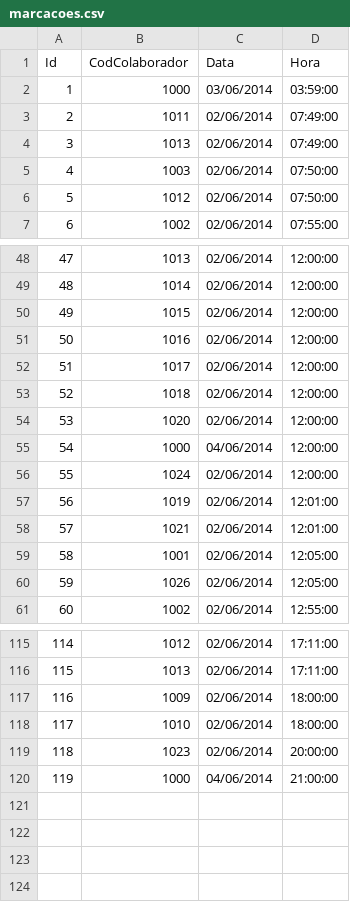
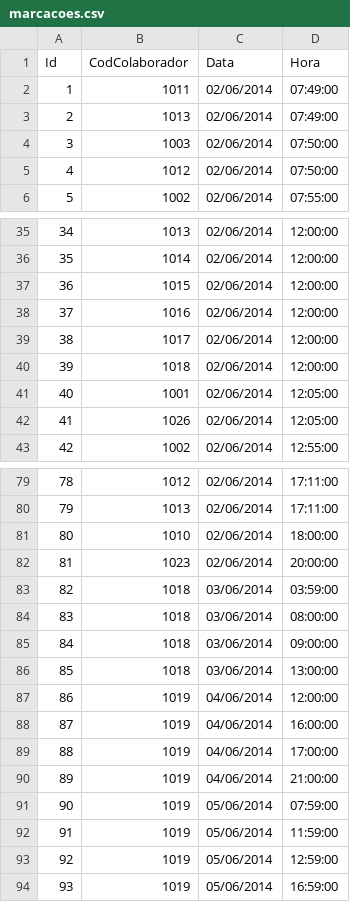
Before and after one commit to anderson-fachini/trabalho-final-modulo-2, a CSV file: leitora/src/br/udesc/ads/ponto/services/leitoraponto/marcacoes.csv, drawn as a sheet; only a part is shown, gaps mark what is left out; removed rows and columns are numbered as before the commit, all else as after; the diff covers the shown part only; the diff names each change by its address in the sheet, - before the commit and + after, or states it on an @@ line.

```diff
--- a/leitora/src/br/udesc/ads/ponto/services/leitoraponto/marcacoes.csv
+++ b/leitora/src/br/udesc/ads/ponto/services/leitoraponto/marcacoes.csv
-row 2: 1 | 1000 | 03/06/2014 | 03:59:00
@@ column A (Id) renumbered between rows 2 and 90 @@
-row 54: 53 | 1020 | 02/06/2014 | 12:00:00
-row 55: 54 | 1000 | 04/06/2014 | 12:00:00
-row 56: 55 | 1024 | 02/06/2014 | 12:00:00
-row 57: 56 | 1019 | 02/06/2014 | 12:01:00
-row 58: 57 | 1021 | 02/06/2014 | 12:01:00
-row 117: 116 | 1009 | 02/06/2014 | 18:00:00
+row 83: 82 | 1018 | 03/06/2014 | 03:59:00
+row 84: 83 | 1018 | 03/06/2014 | 08:00:00
+row 85: 84 | 1018 | 03/06/2014 | 09:00:00
+row 86: 85 | 1018 | 03/06/2014 | 13:00:00
+row 87: 86 | 1019 | 04/06/2014 | 12:00:00
+row 88: 87 | 1019 | 04/06/2014 | 16:00:00
+row 89: 88 | 1019 | 04/06/2014 | 17:00:00
-B90 (CodColaborador): 1000
+B90 (CodColaborador): 1019
+row 91: 90 | 1019 | 05/06/2014 | 07:59:00
+row 92: 91 | 1019 | 05/06/2014 | 11:59:00
+row 93: 92 | 1019 | 05/06/2014 | 12:59:00
+row 94: 93 | 1019 | 05/06/2014 | 16:59:00
```
Also changed, not shown: 30 removed rows and 4 edited cells elsewhere in this file.
